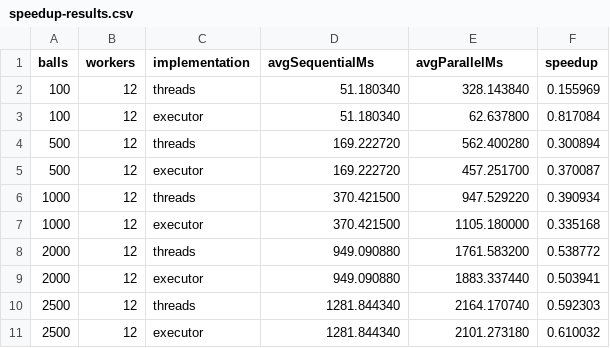
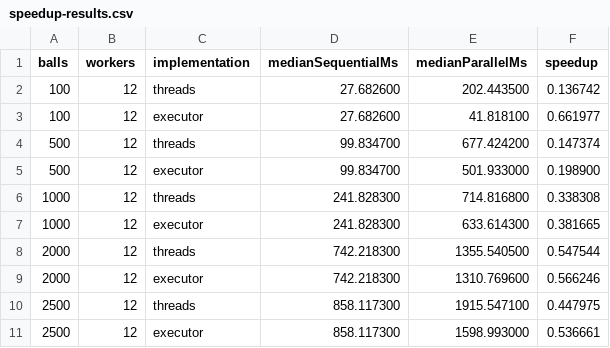
Before and after one commit to pcd-26/PCD-26, a CSV file: assignment-1/benchmarks/results/speedup-results.csv, drawn as a sheet.

```diff
--- a/assignment-1/benchmarks/results/speedup-results.csv
+++ b/assignment-1/benchmarks/results/speedup-results.csv
@@ -1,11 +1,11 @@
-balls,workers,implementation,avgSequentialMs,avgParallelMs,speedup
-100,12,threads,51.180340,328.143840,0.155969
-100,12,executor,51.180340,62.637800,0.817084
-500,12,threads,169.222720,562.400280,0.300894
-500,12,executor,169.222720,457.251700,0.370087
-1000,12,threads,370.421500,947.529220,0.390934
-1000,12,executor,370.421500,1105.180000,0.335168
-2000,12,threads,949.090880,1761.583200,0.538772
-2000,12,executor,949.090880,1883.337440,0.503941
-2500,12,threads,1281.844340,2164.170740,0.592303
-2500,12,executor,1281.844340,2101.273180,0.610032
+balls,workers,implementation,medianSequentialMs,medianParallelMs,speedup
+100,12,threads,27.682600,202.443500,0.136742
+100,12,executor,27.682600,41.818100,0.661977
+500,12,threads,99.834700,677.424200,0.147374
+500,12,executor,99.834700,501.933000,0.198900
+1000,12,threads,241.828300,714.816800,0.338308
+1000,12,executor,241.828300,633.614300,0.381665
+2000,12,threads,742.218300,1355.540500,0.547544
+2000,12,executor,742.218300,1310.769600,0.566246
+2500,12,threads,858.117300,1915.547100,0.447975
+2500,12,executor,858.117300,1598.993000,0.536661
```
Also changed, not shown: assignment-1/benchmarks/results/aggregated-results.csv, assignment-1/benchmarks/results/aggregated-scalability-results.csv, 37 other files.
